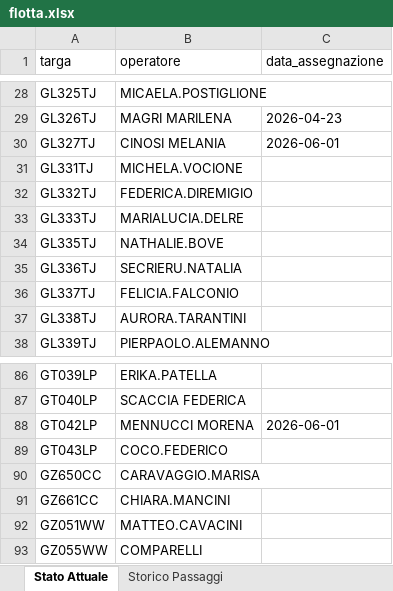
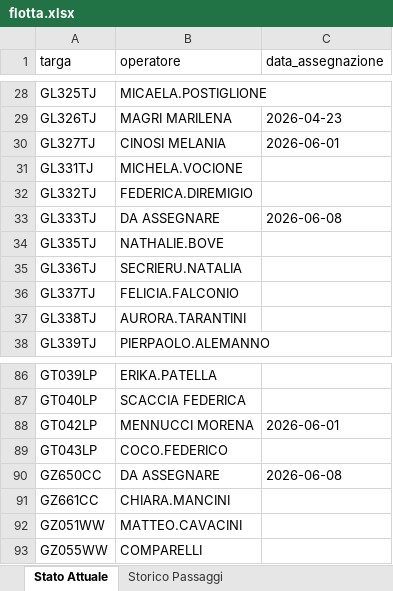
Before and after one commit to messinesetsrm-cell/db_auto, an Excel workbook: flotta.xlsx, sheet Stato Attuale, drawn as a sheet; only a part is shown, gaps mark what is left out; values as stored, in another font and other column widths than the file's, no borders; the diff names each change by its address in the sheet, - before the commit and + after, or states it on an @@ line.

```diff
--- a/flotta.xlsx (sheet Stato Attuale)
+++ b/flotta.xlsx (sheet Stato Attuale)
-B33 (operatore): MARIALUCIA.DELRE
+B33 (operatore): DA ASSEGNARE
-C33 (data_assegnazione): (empty)
+C33 (data_assegnazione): 2026-06-08
-B90 (operatore): CARAVAGGIO.MARISA
+B90 (operatore): DA ASSEGNARE
-C90 (data_assegnazione): (empty)
+C90 (data_assegnazione): 2026-06-08
```
Also changed, not shown: sheet Storico Passaggi.
